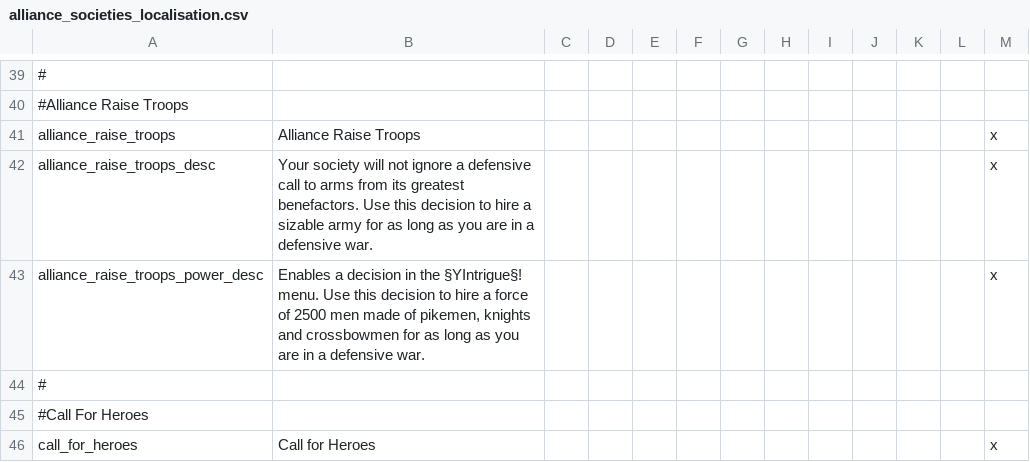
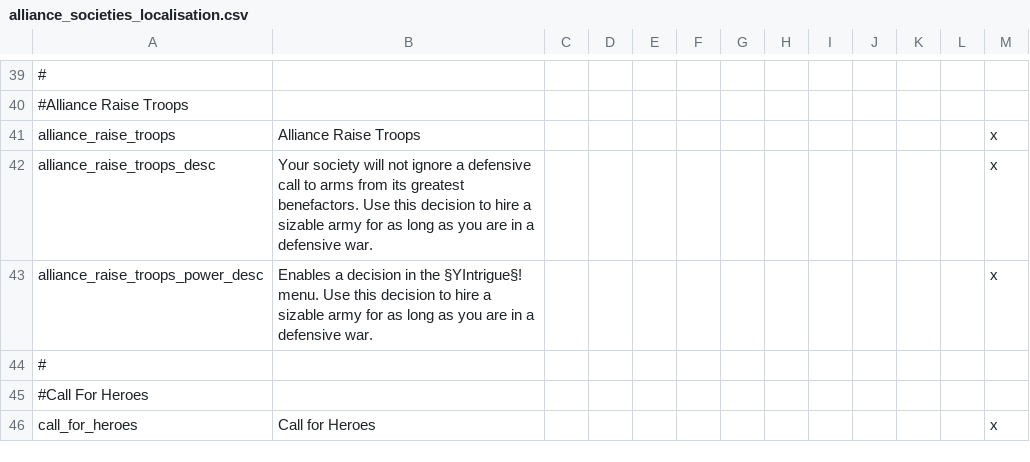
Before and after one commit to ProjectFaerun/Faerun, a CSV file: Faerun/localisation/alliance_societies_localisation.csv, drawn as a sheet; only a part is shown, gaps mark what is left out.

```diff
--- a/Faerun/localisation/alliance_societies_localisation.csv
+++ b/Faerun/localisation/alliance_societies_localisation.csv
@@ -42,3 +42,3 @@ alliance_raise_troops;Alliance Raise Troops;;;;;;;;;;;x
 alliance_raise_troops_desc;Your society will not ignore a defensive call to arms from its greatest benefactors. Use this decision to hire a sizable army for as long as you are in a defensive war.;;;;;;;;;;;x
-alliance_raise_troops_power_desc;Enables a decision in the §YIntrigue§! menu. Use this decision to hire a force of 2500 men made of pikemen, knights and crossbowmen for as long as you are in a defensive war.;;;;;;;;;;;x
+alliance_raise_troops_power_desc;Enables a decision in the §YIntrigue§! menu. Use this decision to hire a sizable army for as long as you are in a defensive war.;;;;;;;;;;;x
 #
```
Also changed, not shown: Faerun/localisation/harpers_localisation.csv, Faerun/localisation/twisted_rune_localisation.csv, 12 other files.
